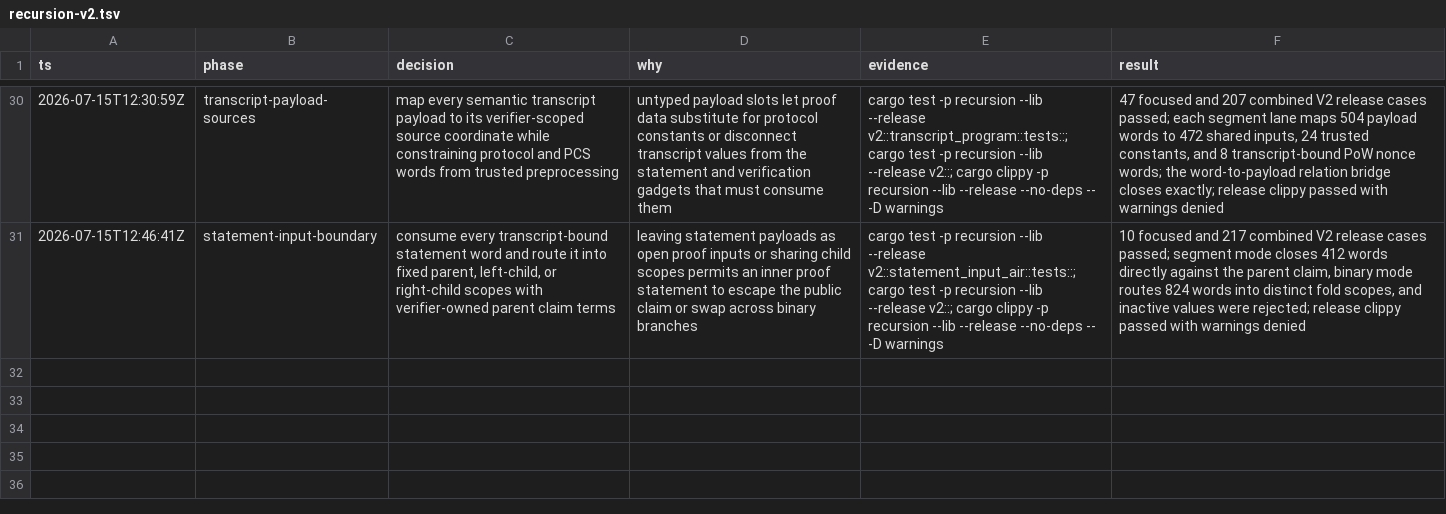
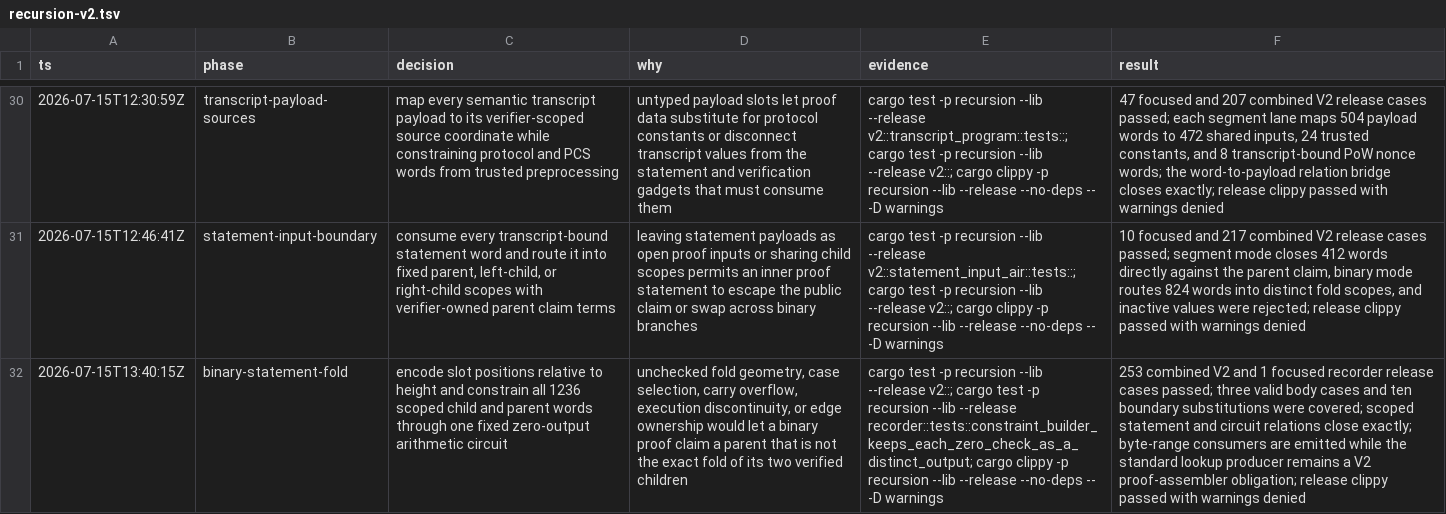
Before and after one commit to AntoineFONDEUR/stark-v, a TSV file: .audit/recursion-v2.tsv, drawn as a sheet; only a part is shown, gaps mark what is left out; the diff names each change by its address in the sheet, - before the commit and + after, or states it on an @@ line.

Commit message:
feat(recursion): constrain V2 binary statement folds

```diff
--- a/.audit/recursion-v2.tsv
+++ b/.audit/recursion-v2.tsv
+row 32: 2026-07-15T13:40:15Z | binary-statement-fold | encode slot positions relative to height and constrain all 1236 scoped child and parent words through one fixed zero-output arithmetic circuit | unchecked fold geometry, case selection, carry overflow, execution discontinuity, or edge ownership would let a binary proof claim a parent that is not the exact fold of its two verified children | cargo test -p recursion --lib --release v2::; cargo test -p recursion --lib --release recorder::tests::constraint_builder_keeps_each_zero_check_as_a_distinct_output; cargo clippy -p recursion --lib --release --no-deps -- -D warnings | 253 combined V2 and 1 focused recorder release cases passed; three valid body cases and ten boundary substitutions were covered; scoped statement and circuit relations close exactly; byte-range consumers are emitted while the standard lookup producer remains a V2 proof-assembler obligation; release clippy passed with warnings denied
```
Also changed, not shown: 9 other files.
